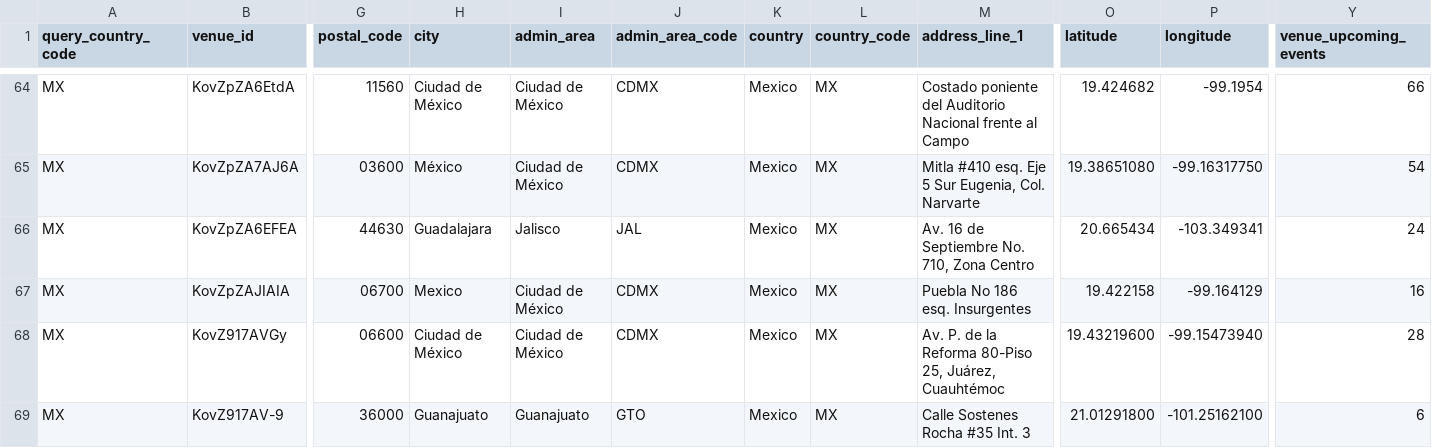
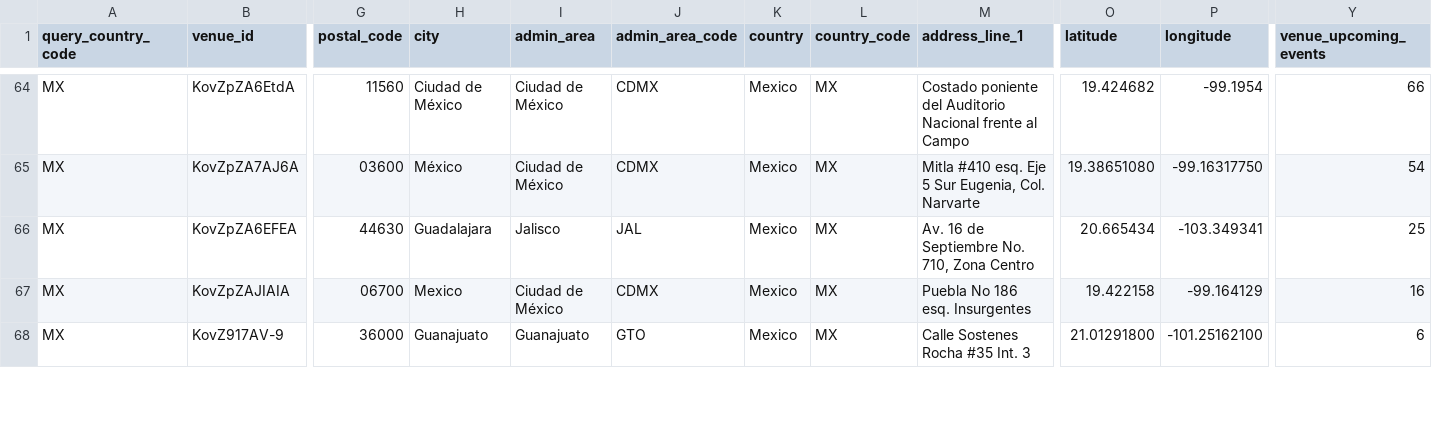
Before and after one commit to DavidCastilloSKT/analisis-oferta-musical-mexico-ticketmaster, a CSV file: data/processed/enriched_latam/dim_venues.csv, drawn as a sheet; only a part is shown, gaps mark what is left out; removed rows and columns are numbered as before the commit, all else as after; rows hold the shown columns only; the diff covers the shown part only; the diff names each change by its address in the sheet, - before the commit and + after, or states it on an @@ line.

```diff
--- a/data/processed/enriched_latam/dim_venues.csv
+++ b/data/processed/enriched_latam/dim_venues.csv
-Y66 (venue_upcoming_events): 24
+Y66 (venue_upcoming_events): 25
-row 68: MX | KovZ917AVGy | 06600 | Ciudad de México | Ciudad de México | CDMX | Mexico | MX | Av. P. de la Reforma 80-Piso 25, Juárez, Cuauhtémoc | 19.43219600 | -99.15473940 | 28
```
Also changed, not shown: 1 added row and 7 edited cells elsewhere in this file, data/processed/enriched_latam/bridge_event_attractions.csv, data/processed/enriched_latam/dim_attractions.csv, 2 other files.
